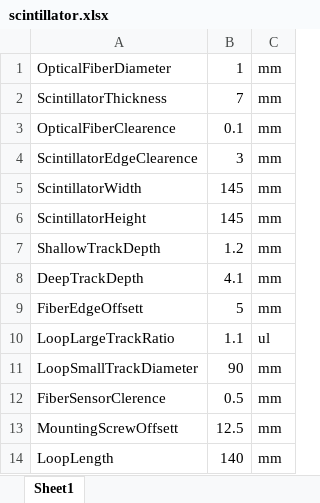
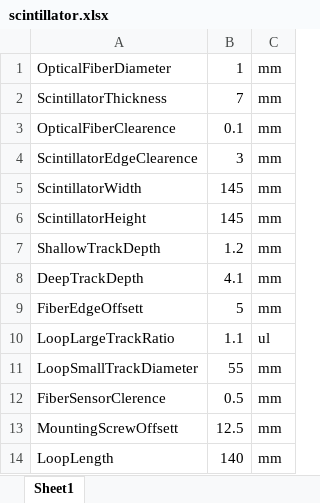
Before and after one commit to muonTelescope/scintillatorPanel, an Excel workbook: scintillator.xlsx, sheet Sheet1, drawn as a sheet; values as stored, in another font and other column widths than the file's, no borders; the diff names each change by its address in the sheet, - before the commit and + after, or states it on an @@ line.

```diff
--- a/scintillator.xlsx (sheet Sheet1)
+++ b/scintillator.xlsx (sheet Sheet1)
-B11: 90
+B11: 55
```
Also changed, not shown: 3 other files.
